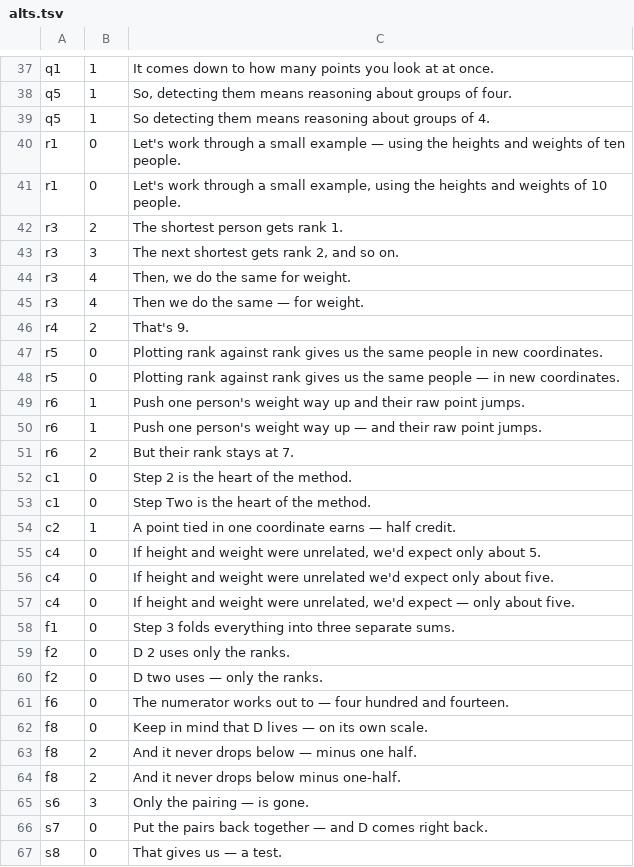
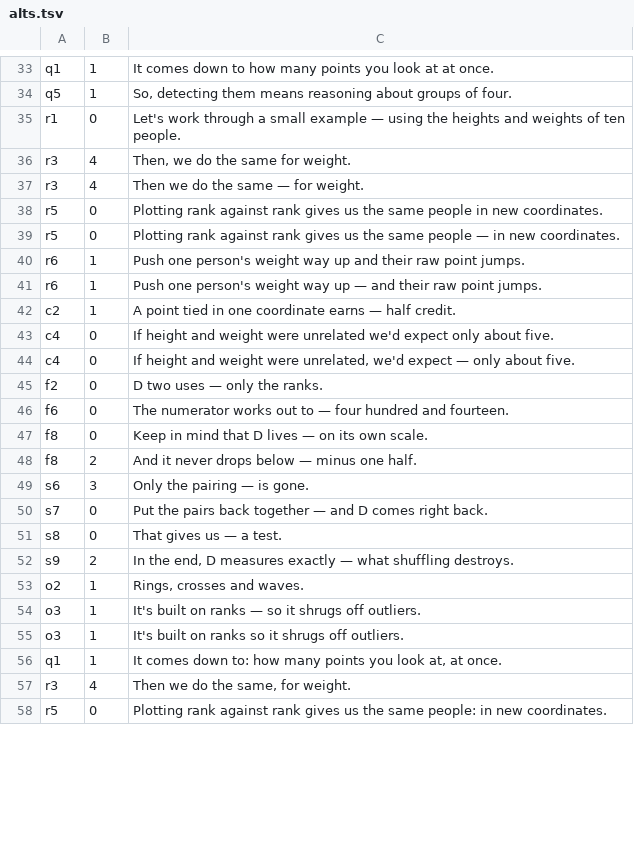
Before and after one commit to Dicklesworthstone/jeffs_math_explainer_videos, a TSV file: explainer_corpus/hoeffding_d/alts.tsv, drawn as a sheet; only a part is shown, gaps mark what is left out; the shorter side is filled out with more unchanged rows; removed rows and columns are numbered as before the commit, all else as after; the diff covers the shown part only; the diff names each change by its address in the sheet, - before the commit and + after, or states it on an @@ line.

```diff
--- a/explainer_corpus/hoeffding_d/alts.tsv
+++ b/explainer_corpus/hoeffding_d/alts.tsv
-row 39: q5 | 1 | So detecting them means reasoning about groups of 4.
-row 41: r1 | 0 | Let's work through a small example, using the heights and weights of 10 people.
-row 42: r3 | 2 | The shortest person gets rank 1.
-row 43: r3 | 3 | The next shortest gets rank 2, and so on.
-row 46: r4 | 2 | That's 9.
-row 51: r6 | 2 | But their rank stays at 7.
-row 52: c1 | 0 | Step 2 is the heart of the method.
-row 53: c1 | 0 | Step Two is the heart of the method.
-row 55: c4 | 0 | If height and weight were unrelated, we'd expect only about 5.
-row 58: f1 | 0 | Step 3 folds everything into three separate sums.
-row 59: f2 | 0 | D 2 uses only the ranks.
-row 64: f8 | 2 | And it never drops below minus one-half.
```
Also changed, not shown: 41 added rows, 4 removed rows and 3 edited cells elsewhere in this file, 1 other file.
